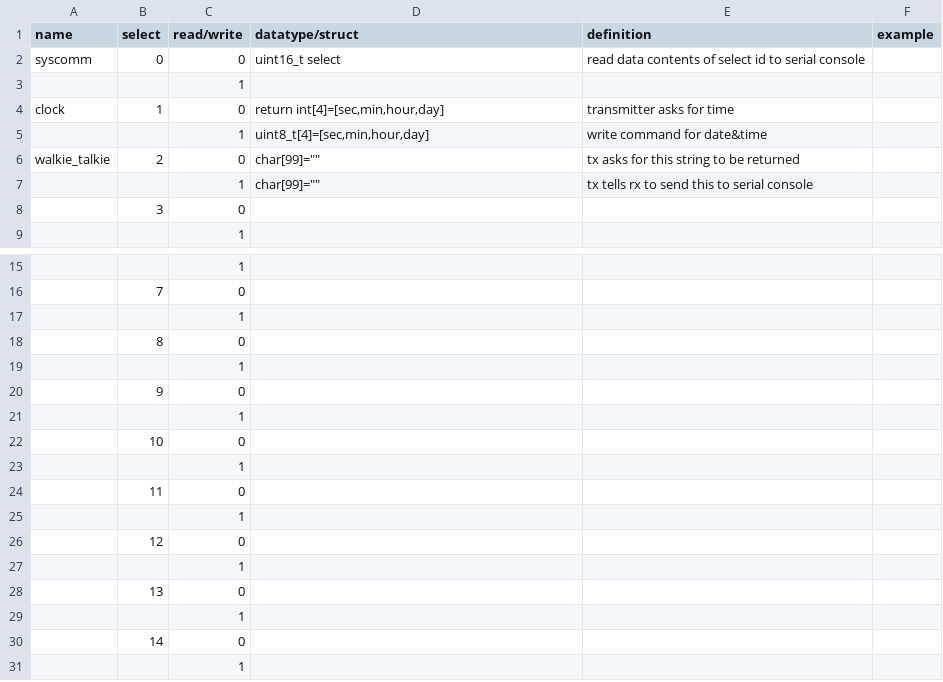
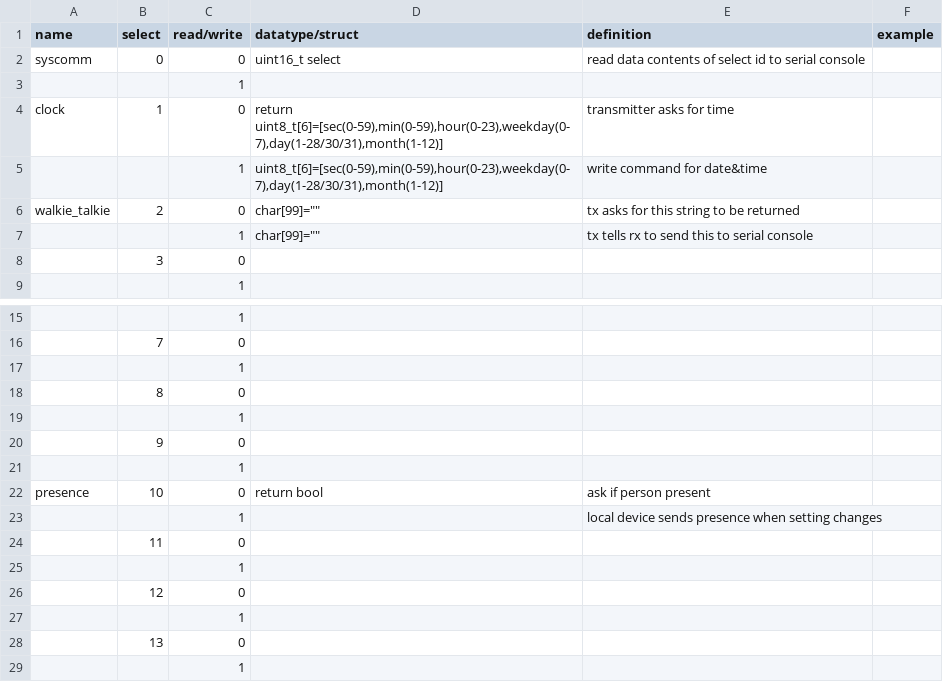
Before and after one commit to Alattice/RadioHead_IoT, a CSV file: lookup.csv, drawn as a sheet; only a part is shown, gaps mark what is left out; the shorter side is filled out with more unchanged rows.

```diff
--- a/lookup.csv
+++ b/lookup.csv
@@ -3,4 +3,4 @@ syscomm,0,0,uint16_t select,read data contents of select id to serial console,
 ,,1,,,
-clock,1,0,"return int[4]=[sec,min,hour,day]",transmitter asks for time,
-,,1,"uint8_t[4]=[sec,min,hour,day]",write command for date&time,
+clock,1,0,"return uint8_t[6]=[sec(0-59),min(0-59),hour(0-23),weekday(0-7),day(1-28/30/31),month(1-12)]",transmitter asks for time,
+,,1,"uint8_t[6]=[sec(0-59),min(0-59),hour(0-23),weekday(0-7),day(1-28/30/31),month(1-12)]",write command for date&time,
 walkie_talkie,2,0,"char[99]=""""",tx asks for this string to be returned,
@@ -21,4 +21,4 @@ walkie_talkie,2,0,"char[99]=""""",tx asks for this string to be returned,
 ,,1,,,
-,10,0,,,
-,,1,,,
+presence,10,0,return bool,ask if person present,
+,,1,,local device sends presence when setting changes,
 ,11,0,,,
```
Also changed, not shown: 1 other file.
